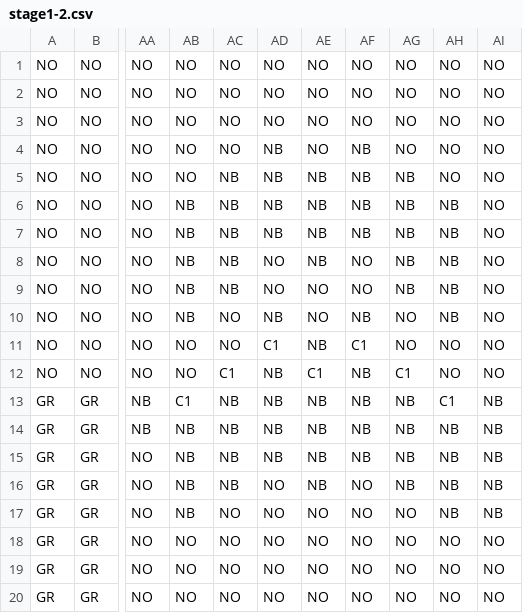
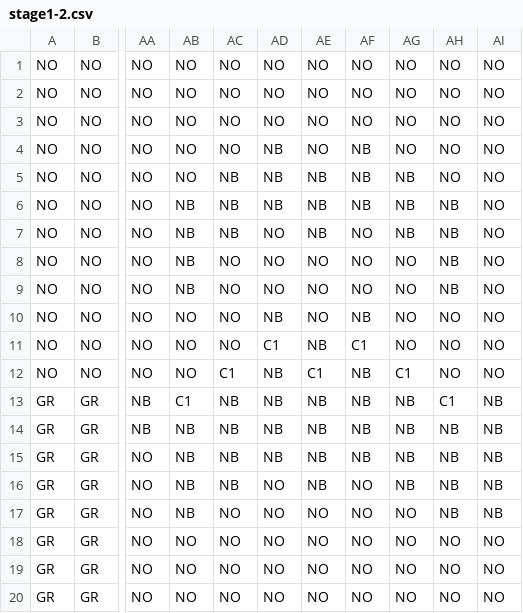
Before and after one commit to RyuseiYadoumaru/HewProject2022, a CSV file: HewProject2022/assets/MapData/stage1-2.csv, drawn as a sheet; only a part is shown, gaps mark what is left out; the diff names each change by its address in the sheet, - before the commit and + after, or states it on an @@ line.

```diff
--- a/HewProject2022/assets/MapData/stage1-2.csv
+++ b/HewProject2022/assets/MapData/stage1-2.csv
-AD7: NB
+AD7: NO
-AF7: NB
+AF7: NO
-AC8:AC9: NB
+AC8:AC9: NO
-AE8: NB
+AE8: NO
-AG8:AG9: NB
+AG8:AG9: NO
-AB10: NB
+AB10: NO
-AH10: NB
+AH10: NO
```
Also changed, not shown: HewProject2022/assets/MapData/stage1-1.csv, HewProject2022/assets/MapData/stage1-5.csv, 32 other files.
